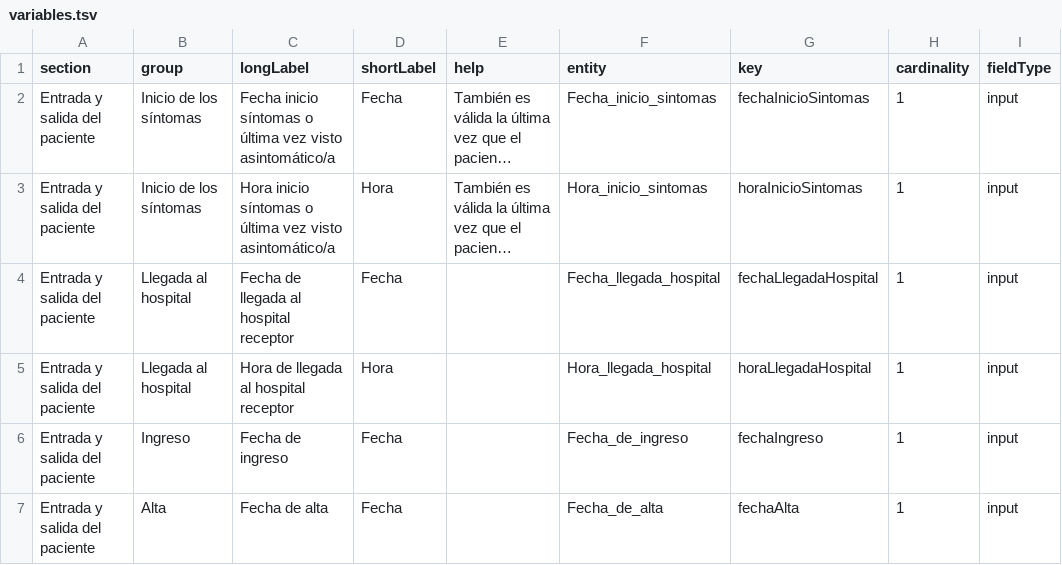
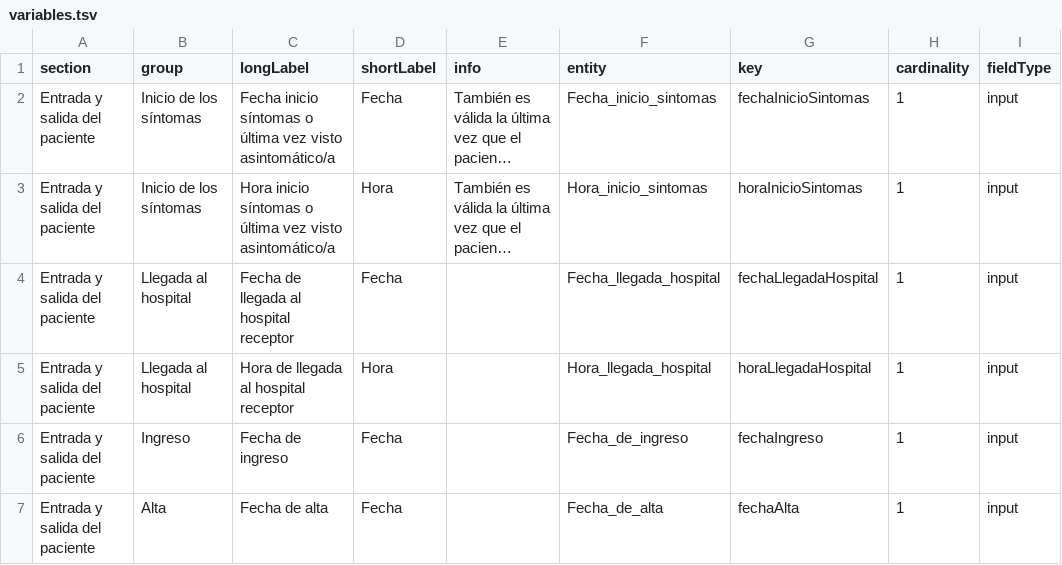
Before and after one commit to TeMU-BSC/ictusnet, a TSV file: src/assets/variables.tsv, drawn as a sheet; only a part is shown; long unchanged cells end in …; the diff names each change by its address in the sheet, - before the commit and + after, or states it on an @@ line.

Commit message:
feat: add info icons in some fields (like inicio sintomas, hora primer bolus or groin puncture)

```diff
--- a/src/assets/variables.tsv
+++ b/src/assets/variables.tsv
-E1: help
+E1: info
```
Also changed, not shown: 11 other files.
